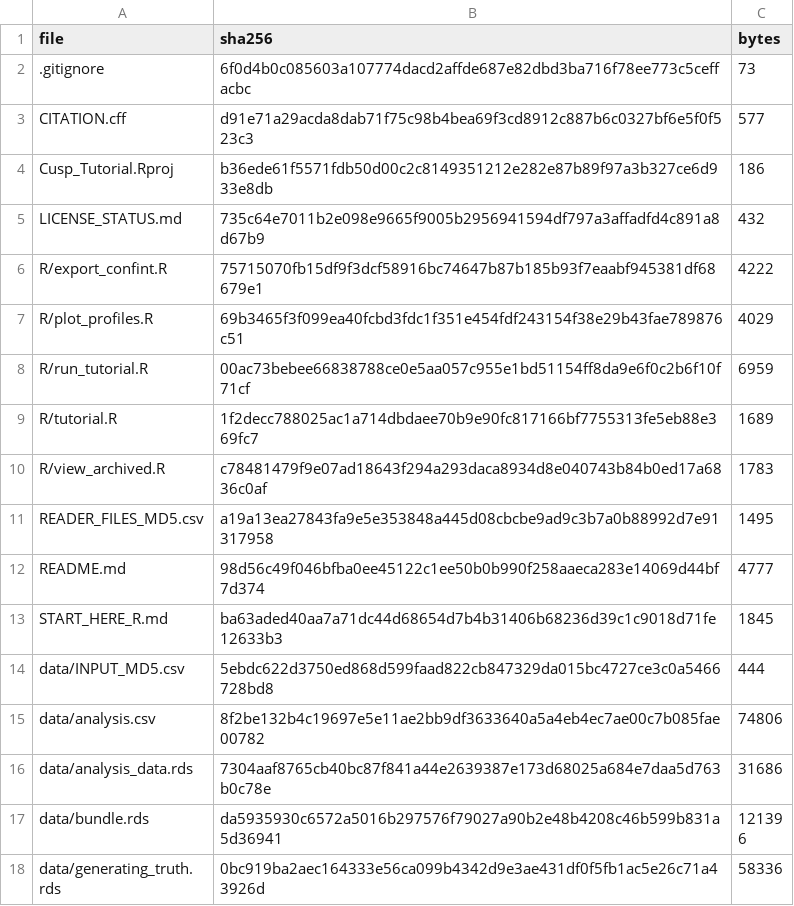
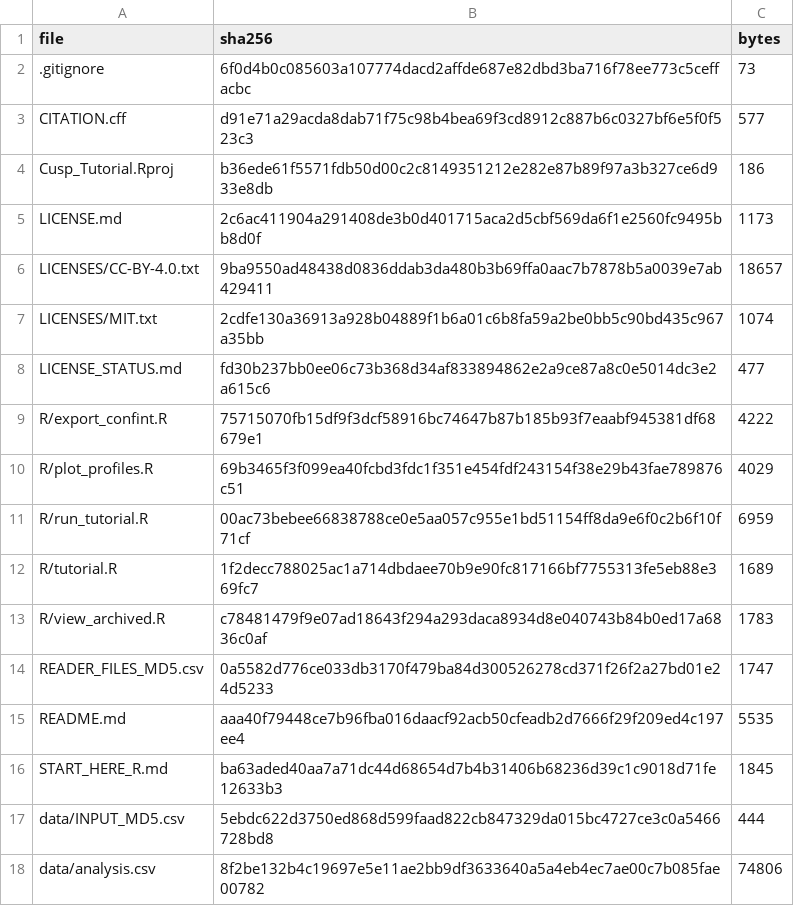
Before and after one commit to Renaud-Mabire/stochastic-cusp-tutorial, a CSV file: REPOSITORY_MANIFEST_SHA256.csv, drawn as a sheet; only a part is shown; the shorter side is filled out with more unchanged rows.

Commit message:
Add approved MIT and CC BY 4.0 licenses and planned versioned setup

```diff
--- a/REPOSITORY_MANIFEST_SHA256.csv
+++ b/REPOSITORY_MANIFEST_SHA256.csv
@@ -4,3 +4,6 @@ CITATION.cff,d91e71a29acda8dab71f75c98b4bea69f3cd8912c887b6c0327bf6e5f0f523c3,57
 Cusp_Tutorial.Rproj,b36ede61f5571fdb50d00c2c8149351212e282e87b89f97a3b327ce6d933e8db,186
-LICENSE_STATUS.md,735c64e7011b2e098e9665f9005b2956941594df797a3affadfd4c891a8d67b9,432
+LICENSE.md,2c6ac411904a291408de3b0d401715aca2d5cbf569da6f1e2560fc9495bb8d0f,1173
+LICENSES/CC-BY-4.0.txt,9ba9550ad48438d0836ddab3da480b3b69ffa0aac7b7878b5a0039e7ab429411,18657
+LICENSES/MIT.txt,2cdfe130a36913a928b04889f1b6a01c6b8fa59a2be0bb5c90bd435c967a35bb,1074
+LICENSE_STATUS.md,fd30b237bb0ee06c73b368d34af833894862e2a9ce87a8c0e5014dc3e2a615c6,477
 R/export_confint.R,75715070fb15df9f3dcf58916bc74647b87b185b93f7eaabf945381df68679e1,4222
@@ -10,4 +13,4 @@ R/tutorial.R,1f2decc788025ac1a714dbdaee70b9e90fc817166bf7755313fe5eb88e369fc7,16
 R/view_archived.R,c78481479f9e07ad18643f294a293daca8934d8e040743b84b0ed17a6836c0af,1783
-READER_FILES_MD5.csv,a19a13ea27843fa9e5e353848a445d08cbcbe9ad9c3b7a0b88992d7e91317958,1495
-README.md,98d56c49f046bfba0ee45122c1ee50b0b990f258aaeca283e14069d44bf7d374,4777
+READER_FILES_MD5.csv,0a5582d776ce033db3170f479ba84d300526278cd371f26f2a27bd01e24d5233,1747
+README.md,aaa40f79448ce7b96fba016daacf92acb50cfeadb2d7666f29f209ed4c197ee4,5535
 START_HERE_R.md,ba63aded40aa7a71dc44d68654d7b4b31406b68236d39c1c9018d71fe12633b3,1845
```
Also changed, not shown: READER_FILES_MD5.csv, 5 other files.
